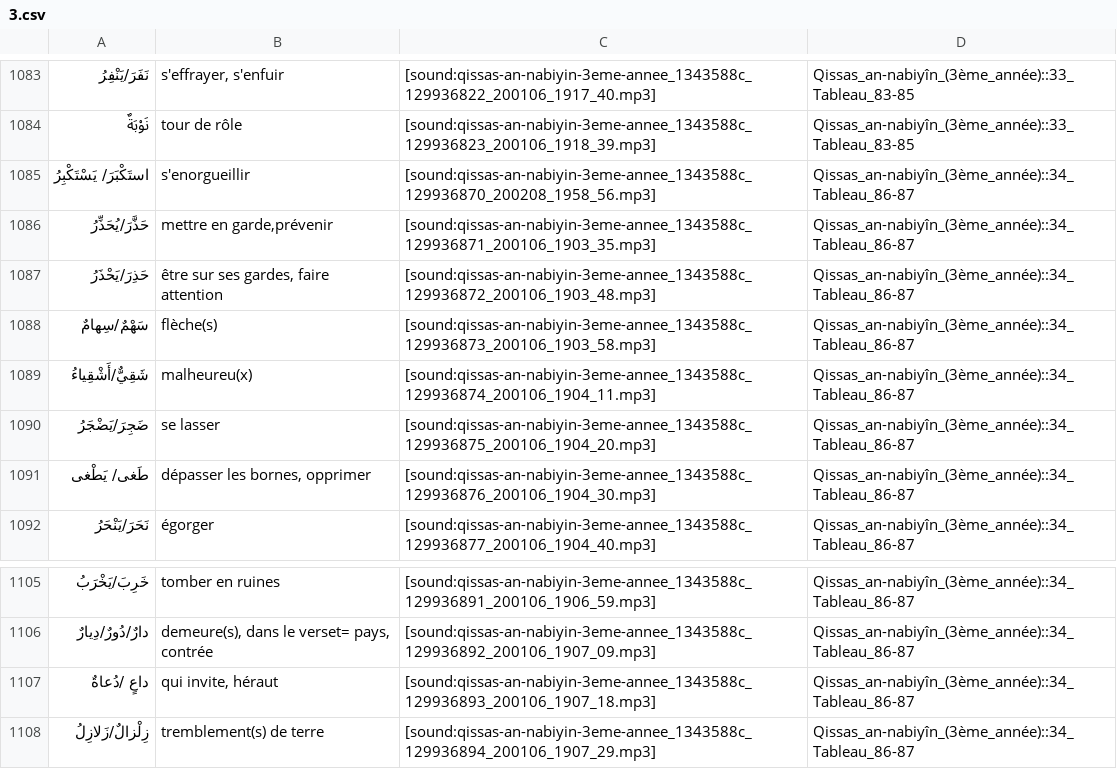
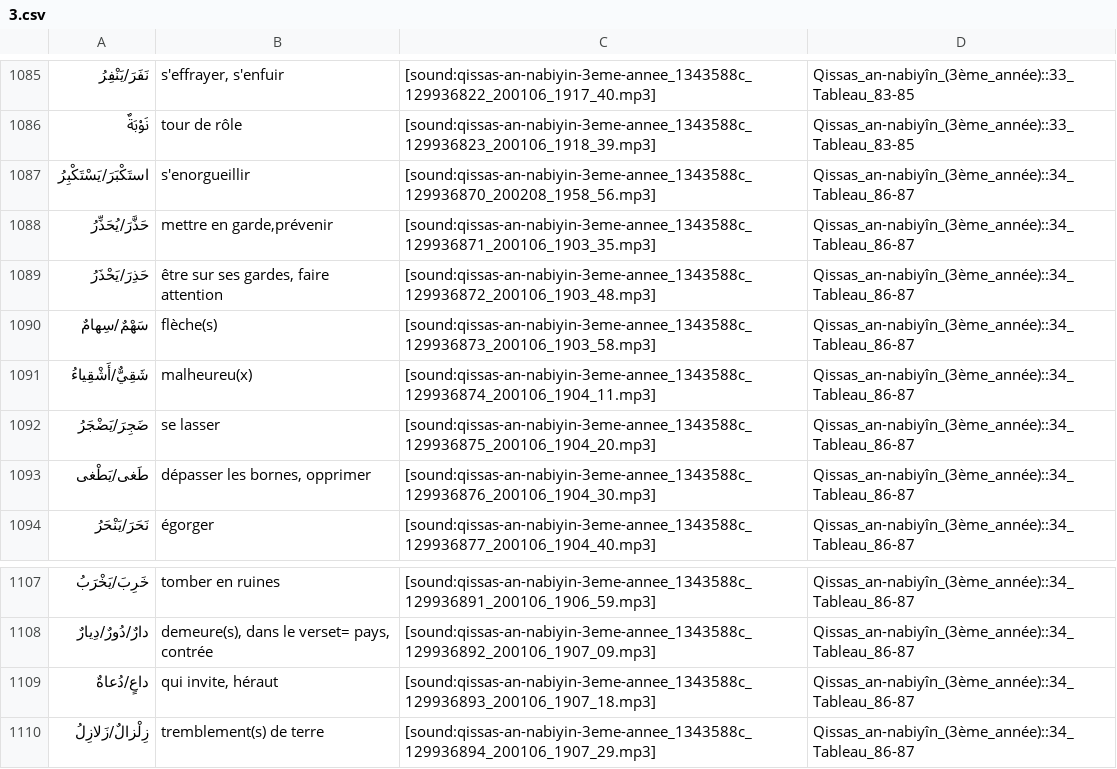
Before and after one commit to haszzz/haszzz.github.io, a CSV file: 3.csv, drawn as a sheet; only a part is shown, gaps mark what is left out; the diff covers the shown part only.

```diff
--- a/3.csv
+++ b/3.csv
@@ -1084,3 +1086,3 @@
 "نَوْبَةٌ","tour de rôle","[sound:qissas-an-nabiyin-3eme-annee_1343588c_129936823_200106_1918_39.mp3]","Qissas_an-nabiyîn_(3ème_année)::33_Tableau_83-85"
-"استَكْبَرَ/ يَسْتَكْبِرُ","s'enorgueillir","[sound:qissas-an-nabiyin-3eme-annee_1343588c_129936870_200208_1958_56.mp3]","Qissas_an-nabiyîn_(3ème_année)::34_Tableau_86-87"
+"استَكْبَرَ/يَسْتَكْبِرُ","s'enorgueillir","[sound:qissas-an-nabiyin-3eme-annee_1343588c_129936870_200208_1958_56.mp3]","Qissas_an-nabiyîn_(3ème_année)::34_Tableau_86-87"
 "حَذَّرَ/يُحَذِّرُ","mettre en garde,prévenir","[sound:qissas-an-nabiyin-3eme-annee_1343588c_129936871_200106_1903_35.mp3]","Qissas_an-nabiyîn_(3ème_année)::34_Tableau_86-87"
@@ -1090,3 +1092,3 @@
 "ضَجِرَ/يَضْجَرُ","se lasser","[sound:qissas-an-nabiyin-3eme-annee_1343588c_129936875_200106_1904_20.mp3]","Qissas_an-nabiyîn_(3ème_année)::34_Tableau_86-87"
-"طَغى/ يَطْغى","dépasser les bornes, opprimer","[sound:qissas-an-nabiyin-3eme-annee_1343588c_129936876_200106_1904_30.mp3]","Qissas_an-nabiyîn_(3ème_année)::34_Tableau_86-87"
+"طَغى/يَطْغى","dépasser les bornes, opprimer","[sound:qissas-an-nabiyin-3eme-annee_1343588c_129936876_200106_1904_30.mp3]","Qissas_an-nabiyîn_(3ème_année)::34_Tableau_86-87"
 "نَحَرَ/يَنْحَرُ","égorger","[sound:qissas-an-nabiyin-3eme-annee_1343588c_129936877_200106_1904_40.mp3]","Qissas_an-nabiyîn_(3ème_année)::34_Tableau_86-87"
@@ -1106,3 +1108,3 @@
 "دارٌ/دُورٌ/دِيارٌ","demeure(s), dans le verset= pays, contrée","[sound:qissas-an-nabiyin-3eme-annee_1343588c_129936892_200106_1907_09.mp3]","Qissas_an-nabiyîn_(3ème_année)::34_Tableau_86-87"
-"داعٍ /دُعاةٌ","qui invite, héraut","[sound:qissas-an-nabiyin-3eme-annee_1343588c_129936893_200106_1907_18.mp3]","Qissas_an-nabiyîn_(3ème_année)::34_Tableau_86-87"
+"داعٍ/دُعاةٌ","qui invite, héraut","[sound:qissas-an-nabiyin-3eme-annee_1343588c_129936893_200106_1907_18.mp3]","Qissas_an-nabiyîn_(3ème_année)::34_Tableau_86-87"
 "زِلْزالٌ/زَلازِلُ","tremblement(s) de terre","[sound:qissas-an-nabiyin-3eme-annee_1343588c_129936894_200106_1907_29.mp3]","Qissas_an-nabiyîn_(3ème_année)::34_Tableau_86-87"
```
Also changed, not shown: 2 added rows and 10 edited cells elsewhere in this file.
